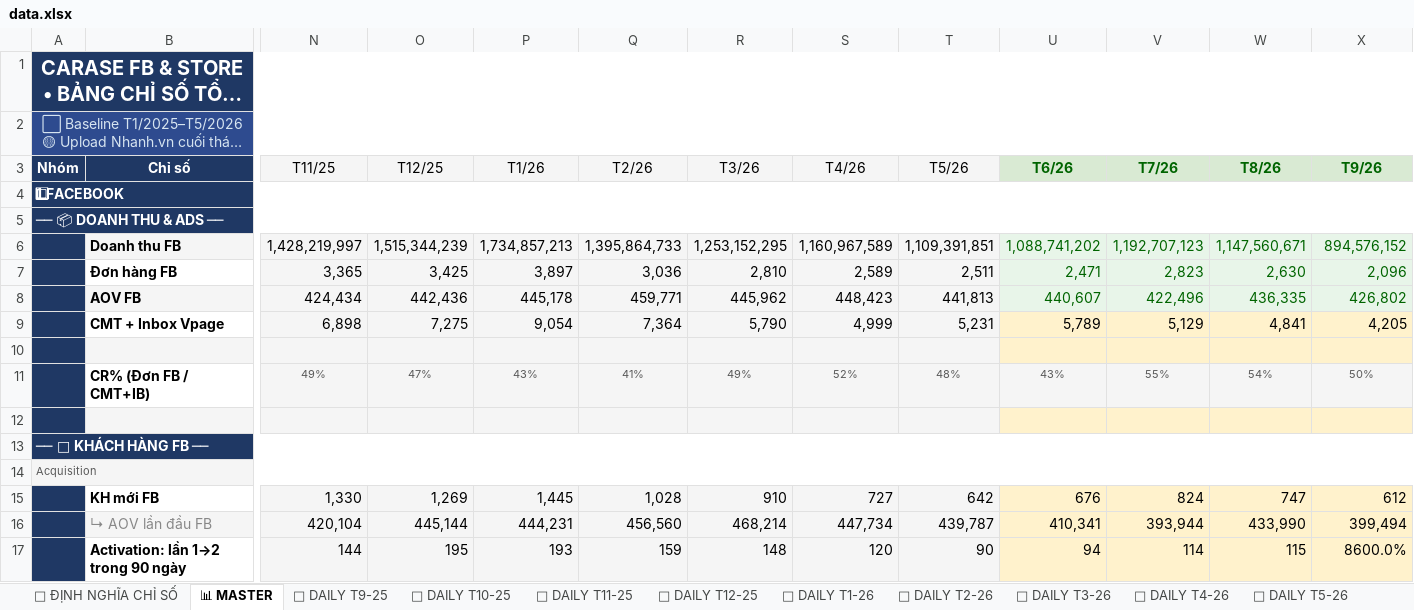
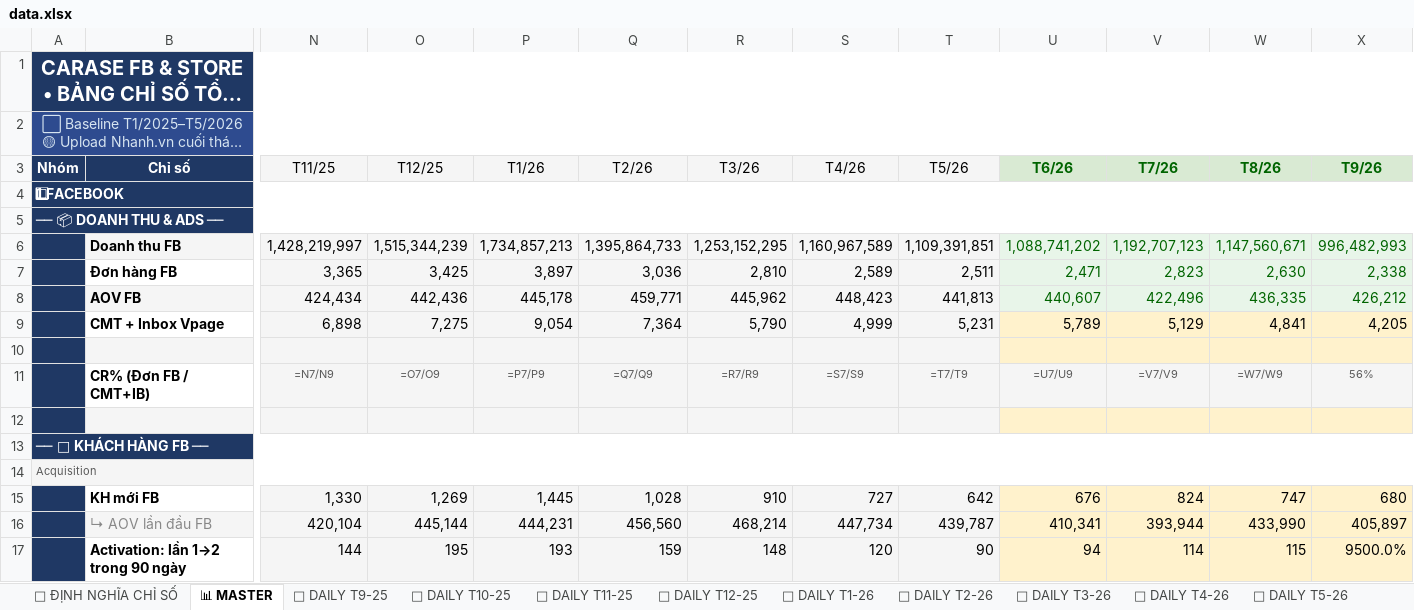
Before and after one commit to team-sale-calen/TRACKER, an Excel workbook: data.xlsx, sheet 📊 MASTER, drawn as a sheet; only a part is shown, gaps mark what is left out; long unchanged cells end in …; values as stored, in another font and other column widths than the file's, no borders; formulas without a stored value are shown as written; removed rows and columns are numbered as before the commit, all else as after; rows hold the shown columns only; the diff covers the shown part only; the diff names each change by its address in the sheet, - before the commit and + after, or states it on an @@ line.

```diff
--- a/data.xlsx (sheet 📊 MASTER)
+++ b/data.xlsx (sheet 📊 MASTER)
-X6 (T9/26): 894,576,152
+X6 (T9/26): 996,482,993
-X7 (T9/26): 2,096
+X7 (T9/26): 2,338
-X8 (T9/26): 426,802
+X8 (T9/26): 426,212
-row 11:  | CR% (Đơn FB / CMT+IB) | 49% | 47% | 43% | 41% | 49% | 52% | 48% | 43% | 55% | 54% | 50%
+row 11:  | CR% (Đơn FB / CMT+IB) | =N7/N9 | =O7/O9 | =P7/P9 | =Q7/Q9 | =R7/R9 | =S7/S9 | =T7/T9 | =U7/U9 | =V7/V9 | =W7/W9 | 56%
-X15 (T9/26): 612
+X15 (T9/26): 680
-X16 (T9/26): 399,494
+X16 (T9/26): 405,897
-X17 (T9/26): 8600.0%
+X17 (T9/26): 9500.0%
```
Also changed, not shown: 8 added rows, 8 removed rows and 57 edited cells elsewhere in this sheet, sheet 📅 DAILY T6, sheet 📅 DAILY T9, sheet 📅 DAILY T10, sheet 📅 DAILY T12, sheet 📅 DAILY T5-26, sheet 📅 DAILY T10-25, 17 more sheets.
